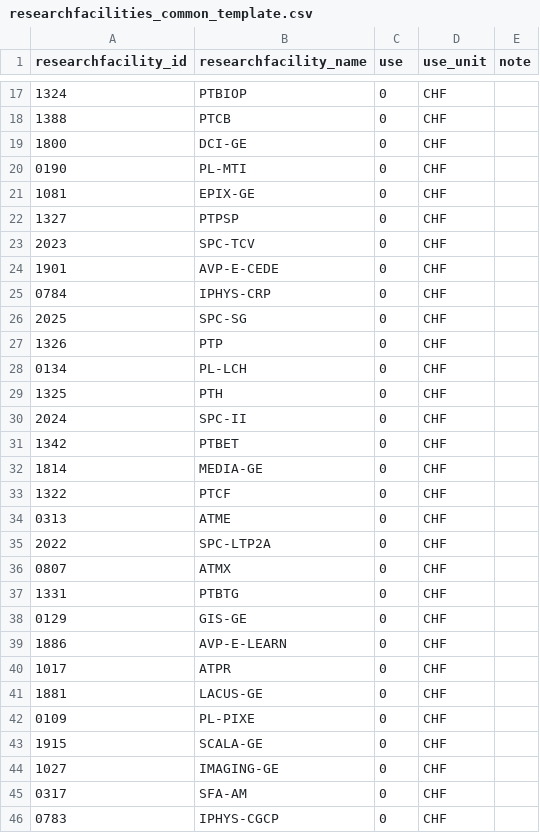
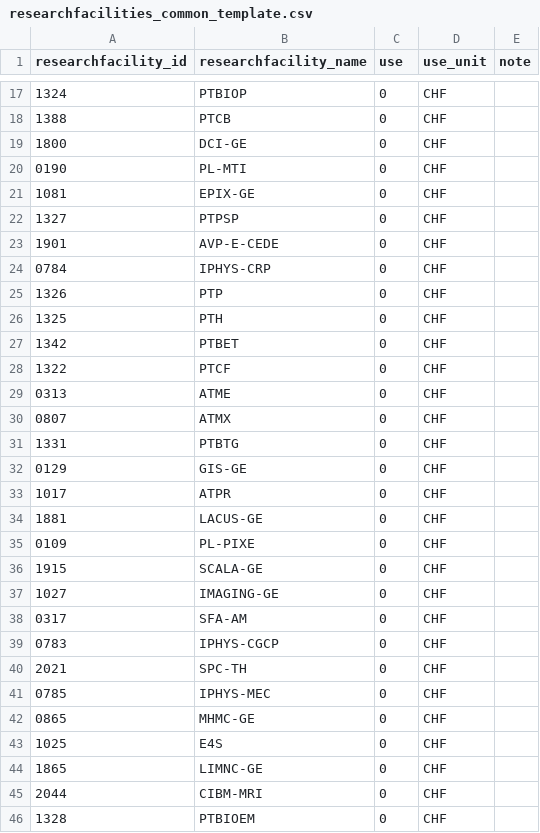
Before and after one commit to EPFL-ENAC/co2-calculator, a CSV file: frontend/public/templates/researchfacilities_common_template.csv, drawn as a sheet; only a part is shown, gaps mark what is left out; the shorter side is filled out with more unchanged rows; the diff covers the shown part only.

```diff
--- a/frontend/public/templates/researchfacilities_common_template.csv
+++ b/frontend/public/templates/researchfacilities_common_template.csv
@@ -22,15 +22,9 @@
 1327,PTPSP,0,CHF,
-2023,SPC-TCV,0,CHF,
 1901,AVP-E-CEDE,0,CHF,
 0784,IPHYS-CRP,0,CHF,
-2025,SPC-SG,0,CHF,
 1326,PTP,0,CHF,
-0134,PL-LCH,0,CHF,
 1325,PTH,0,CHF,
-2024,SPC-II,0,CHF,
 1342,PTBET,0,CHF,
-1814,MEDIA-GE,0,CHF,
 1322,PTCF,0,CHF,
 0313,ATME,0,CHF,
-2022,SPC-LTP2A,0,CHF,
 0807,ATMX,0,CHF,
@@ -38,3 +32,2 @@
 0129,GIS-GE,0,CHF,
-1886,AVP-E-LEARN,0,CHF,
 1017,ATPR,0,CHF,
```
Also changed, not shown: 25 removed rows elsewhere in this file.
